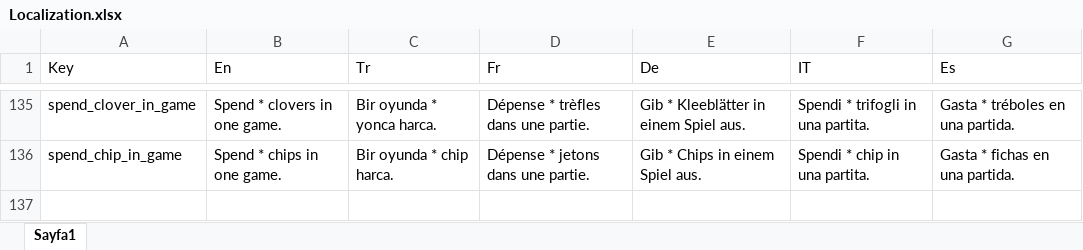
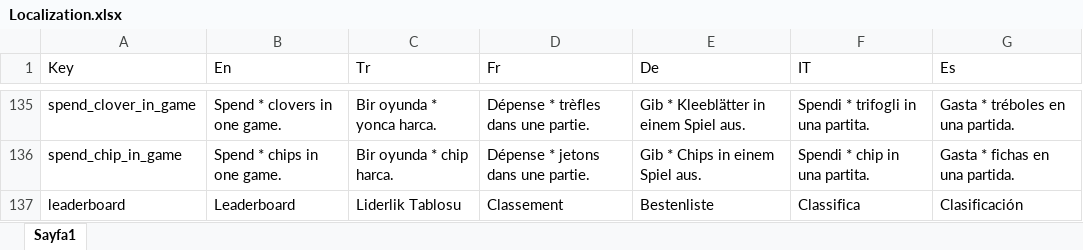
Before and after one commit to ExpCrow/word-game-levels, an Excel workbook: localization/Localization.xlsx, sheet Sayfa1, drawn as a sheet; only a part is shown, gaps mark what is left out; values as stored, in another font and other column widths than the file's, no borders; the diff names each change by its address in the sheet, - before the commit and + after, or states it on an @@ line.

```diff
--- a/localization/Localization.xlsx (sheet Sayfa1)
+++ b/localization/Localization.xlsx (sheet Sayfa1)
+row 137: leaderboard | Leaderboard | Liderlik Tablosu | Classement | Bestenliste | Classifica | Clasificación
```
Also changed, not shown: 8 other files.
